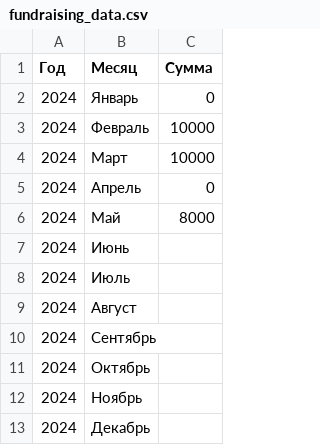
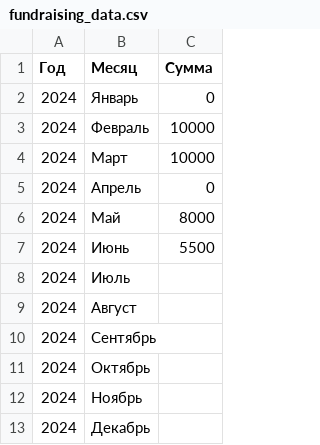
Before and after one commit to ImGoblin/imgoblin.github.io, a CSV file: static/csv/fundraising_data.csv, drawn as a sheet.

Commit message:
Update fundraising_data.csv

```diff
--- a/static/csv/fundraising_data.csv
+++ b/static/csv/fundraising_data.csv
@@ -6,3 +6,3 @@
 2024,Май,8000
-2024,Июнь,
+2024,Июнь,5500
 2024,Июль,
```
